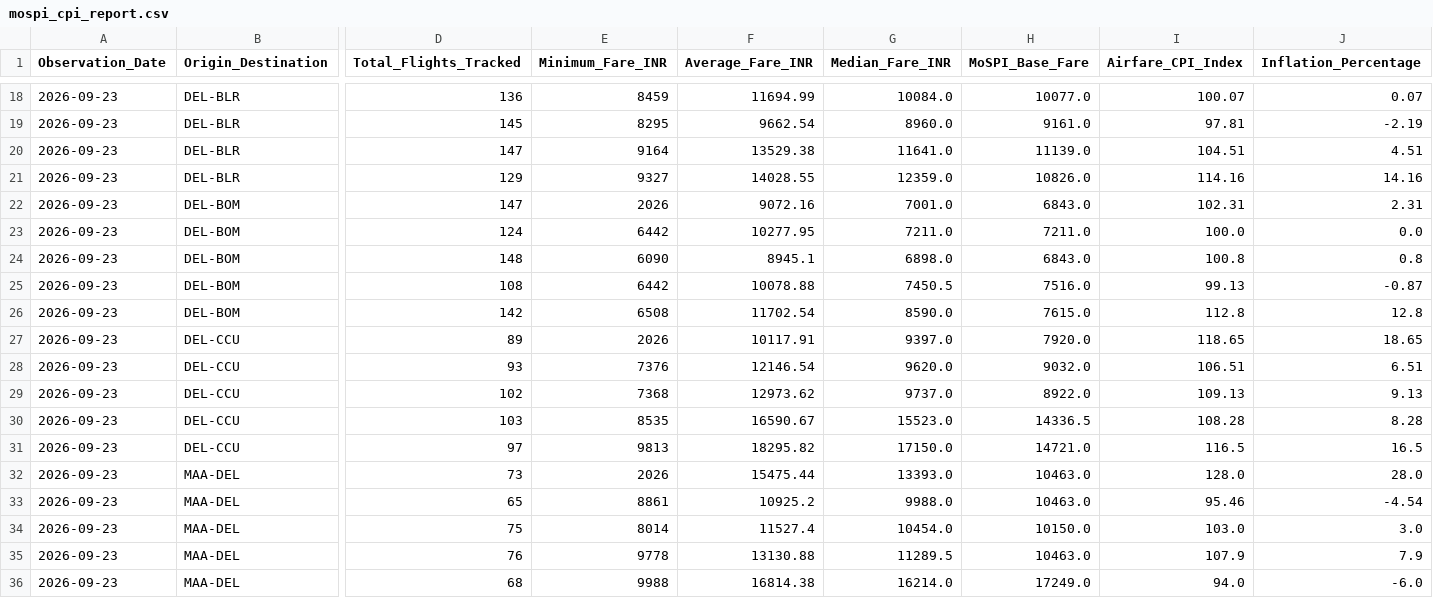
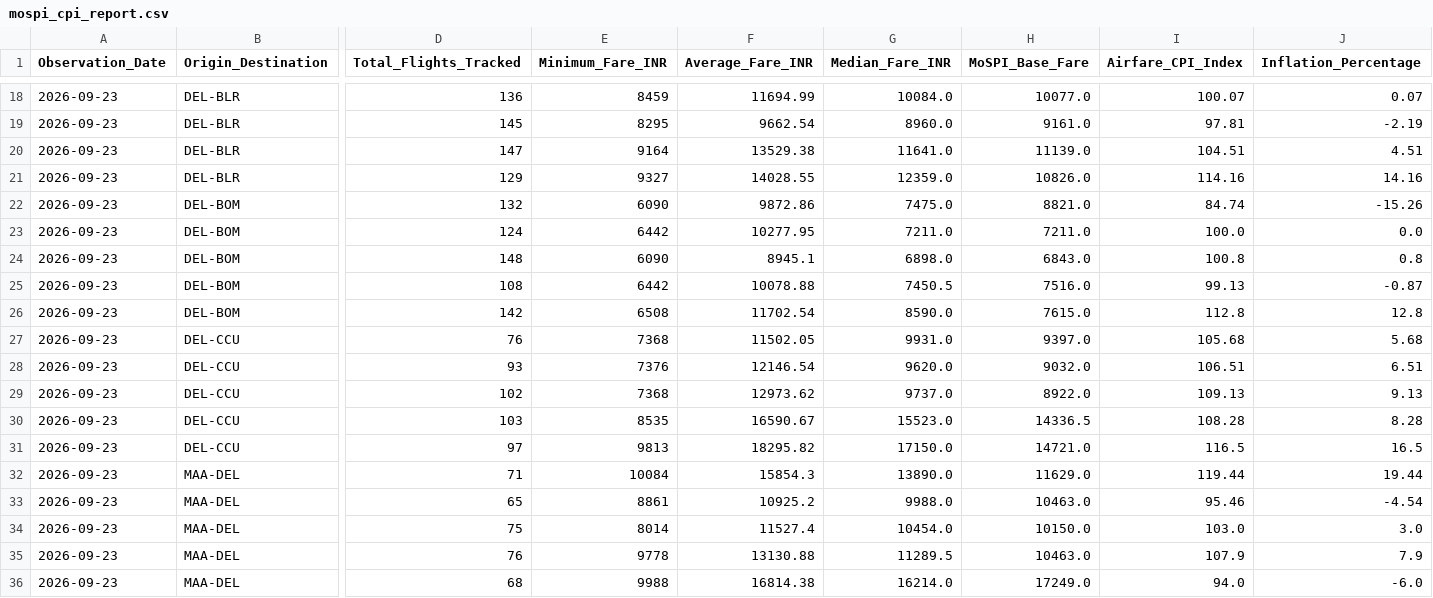
Before and after one commit to ayushbhagwanjadhav/mospi-airfare-index, a CSV file: data/mospi_cpi_report.csv, drawn as a sheet; only a part is shown, gaps mark what is left out; the diff covers the shown part only; the diff names each change by its address in the sheet, - before the commit and + after, or states it on an @@ line.

```diff
--- a/data/mospi_cpi_report.csv
+++ b/data/mospi_cpi_report.csv
-D22 (Total_Flights_Tracked): 147
+D22 (Total_Flights_Tracked): 132
-E22 (Minimum_Fare_INR): 2026
+E22 (Minimum_Fare_INR): 6090
-F22 (Average_Fare_INR): 9072.16
+F22 (Average_Fare_INR): 9872.86
-G22 (Median_Fare_INR): 7001.0
+G22 (Median_Fare_INR): 7475.0
-H22 (MoSPI_Base_Fare): 6843.0
+H22 (MoSPI_Base_Fare): 8821.0
-I22 (Airfare_CPI_Index): 102.31
+I22 (Airfare_CPI_Index): 84.74
-J22 (Inflation_Percentage): 2.31
+J22 (Inflation_Percentage): -15.26
-D27 (Total_Flights_Tracked): 89
+D27 (Total_Flights_Tracked): 76
-E27 (Minimum_Fare_INR): 2026
+E27 (Minimum_Fare_INR): 7368
-F27 (Average_Fare_INR): 10117.91
+F27 (Average_Fare_INR): 11502.05
-G27 (Median_Fare_INR): 9397.0
+G27 (Median_Fare_INR): 9931.0
-H27 (MoSPI_Base_Fare): 7920.0
+H27 (MoSPI_Base_Fare): 9397.0
-I27 (Airfare_CPI_Index): 118.65
+I27 (Airfare_CPI_Index): 105.68
-J27 (Inflation_Percentage): 18.65
+J27 (Inflation_Percentage): 5.68
-D32 (Total_Flights_Tracked): 73
+D32 (Total_Flights_Tracked): 71
-E32 (Minimum_Fare_INR): 2026
+E32 (Minimum_Fare_INR): 10084
-F32 (Average_Fare_INR): 15475.44
+F32 (Average_Fare_INR): 15854.3
-G32 (Median_Fare_INR): 13393.0
+G32 (Median_Fare_INR): 13890.0
-H32 (MoSPI_Base_Fare): 10463.0
+H32 (MoSPI_Base_Fare): 11629.0
-I32 (Airfare_CPI_Index): 128.0
+I32 (Airfare_CPI_Index): 119.44
-J32 (Inflation_Percentage): 28.0
+J32 (Inflation_Percentage): 19.44
```
Also changed, not shown: 28 edited cells elsewhere in this file, data/mospi_cpi_timeseries.csv, 1 other file.
